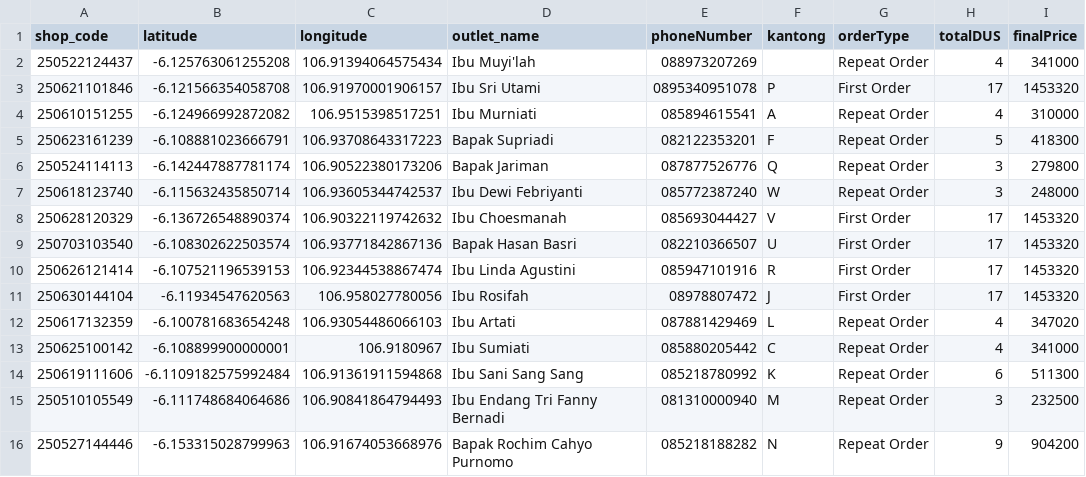
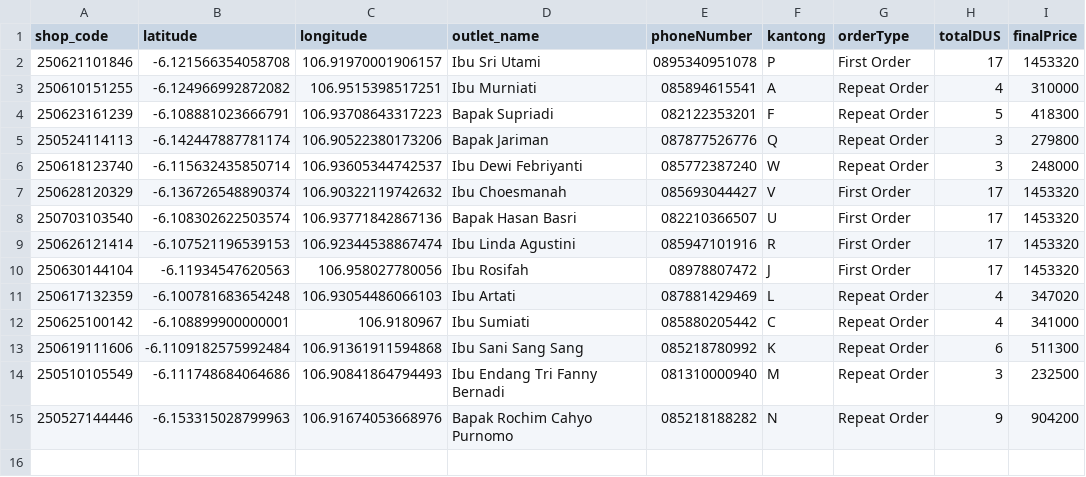
Before and after one commit to AlimanIrawan/indonesia-delivery-map-system, a CSV file: public/markers.csv, drawn as a sheet; the diff names each change by its address in the sheet, - before the commit and + after, or states it on an @@ line.

Commit message:
🚚 更新送货数据 - 2025/07/07

```diff
--- a/public/markers.csv
+++ b/public/markers.csv
-row 2: 250522124437 | -6.125763061255208 | 106.91394064575434 | Ibu Muyi'lah | 088973207269 |  | Repeat Order | 4 | 341000
```
